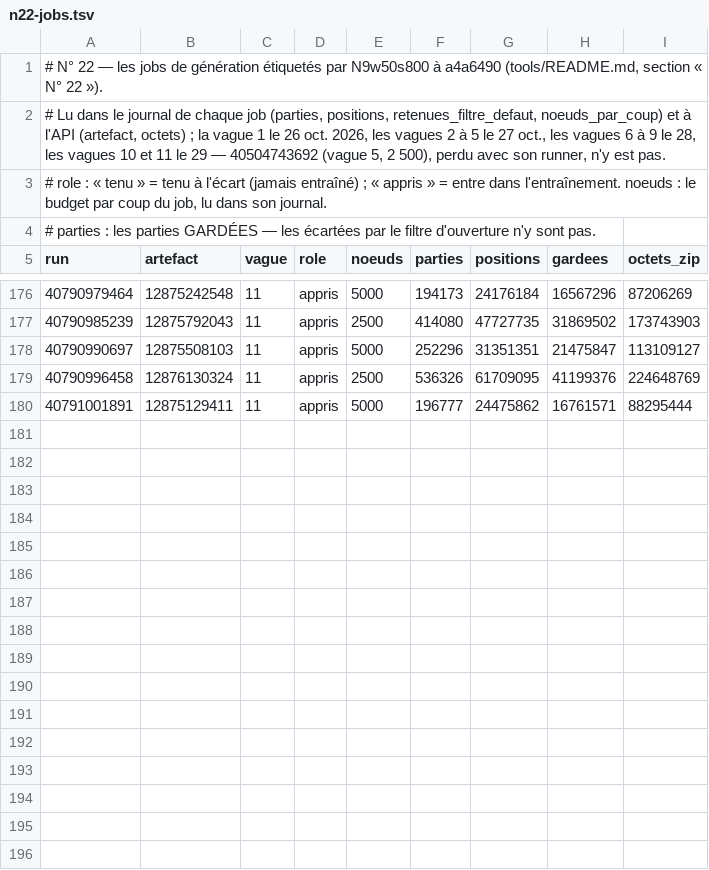
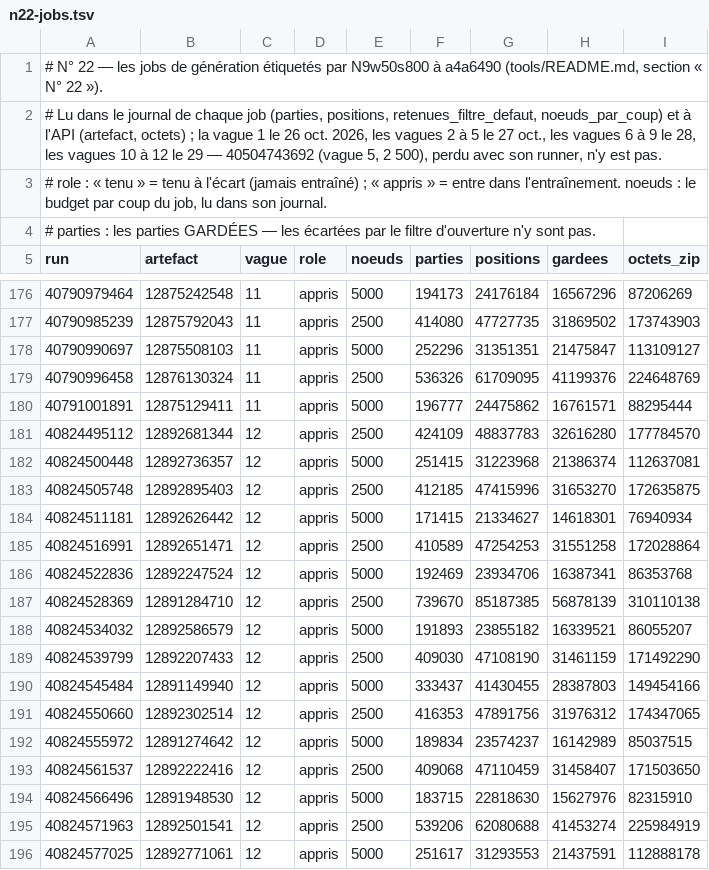
Before and after one commit to theodubus/chess, a TSV file: tools/n22-jobs.tsv, drawn as a sheet; only a part is shown, gaps mark what is left out.

```diff
--- a/tools/n22-jobs.tsv
+++ b/tools/n22-jobs.tsv
@@ -1,3 +1,3 @@
 # N° 22 — les jobs de génération étiquetés par N9w50s800 à a4a6490 (tools/README.md, section « N° 22 »).
-# Lu dans le journal de chaque job (parties, positions, retenues_filtre_defaut, noeuds_par_coup) et à l'API (artefact, octets) ; la vague 1 le 26 oct. 2026, les vagues 2 à 5 le 27 oct., les vagues 6 à 9 le 28, les vagues 10 et 11 le 29 — 40504743692 (vague 5, 2 500), perdu avec son runner, n'y est pas.
+# Lu dans le journal de chaque job (parties, positions, retenues_filtre_defaut, noeuds_par_coup) et à l'API (artefact, octets) ; la vague 1 le 26 oct. 2026, les vagues 2 à 5 le 27 oct., les vagues 6 à 9 le 28, les vagues 10 à 12 le 29 — 40504743692 (vague 5, 2 500), perdu avec son runner, n'y est pas.
 # role : « tenu » = tenu à l'écart (jamais entraîné) ; « appris » = entre dans l'entraînement. noeuds : le budget par coup du job, lu dans son journal.
@@ -180 +180,17 @@ run	artefact	vague	role	noeuds	parties	positions	gardees	octets_zip
 40791001891	12875129411	11	appris	5000	196777	24475862	16761571	88295444
+40824495112	12892681344	12	appris	2500	424109	48837783	32616280	177784570
+40824500448	12892736357	12	appris	5000	251415	31223968	21386374	112637081
+40824505748	12892895403	12	appris	2500	412185	47415996	31653270	172635875
+40824511181	12892626442	12	appris	5000	171415	21334627	14618301	76940934
+40824516991	12892651471	12	appris	2500	410589	47254253	31551258	172028864
+40824522836	12892247524	12	appris	5000	192469	23934706	16387341	86353768
+40824528369	12891284710	12	appris	2500	739670	85187385	56878139	310110138
+40824534032	12892586579	12	appris	5000	191893	23855182	16339521	86055207
+40824539799	12892207433	12	appris	2500	409030	47108190	31461159	171492290
+40824545484	12891149940	12	appris	5000	333437	41430455	28387803	149454166
+40824550660	12892302514	12	appris	2500	416353	47891756	31976312	174347065
+40824555972	12891274642	12	appris	5000	189834	23574237	16142989	85037515
+40824561537	12892222416	12	appris	2500	409068	47110459	31458407	171503650
+40824566496	12891948530	12	appris	5000	183715	22818630	15627976	82315910
+40824571963	12892501541	12	appris	2500	539206	62080688	41453274	225984919
+40824577025	12892771061	12	appris	5000	251617	31293553	21437591	112888178
```
Also changed, not shown: 2 other files.
